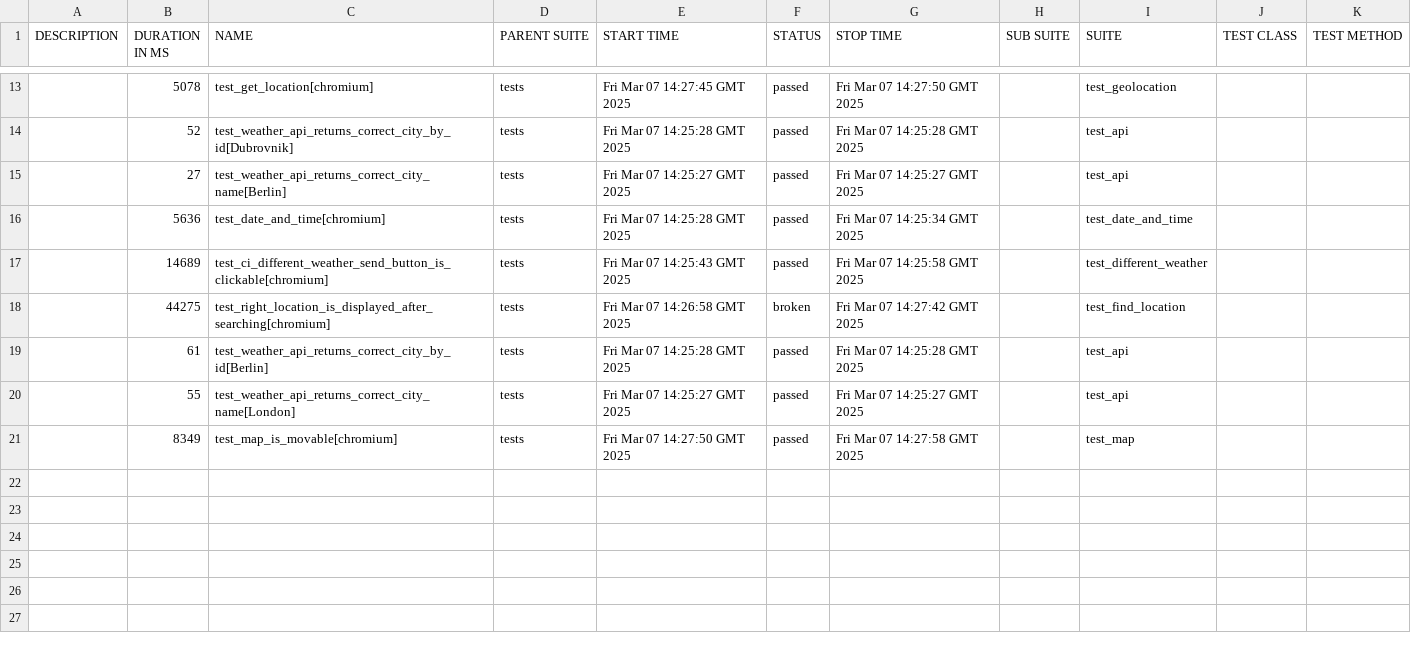
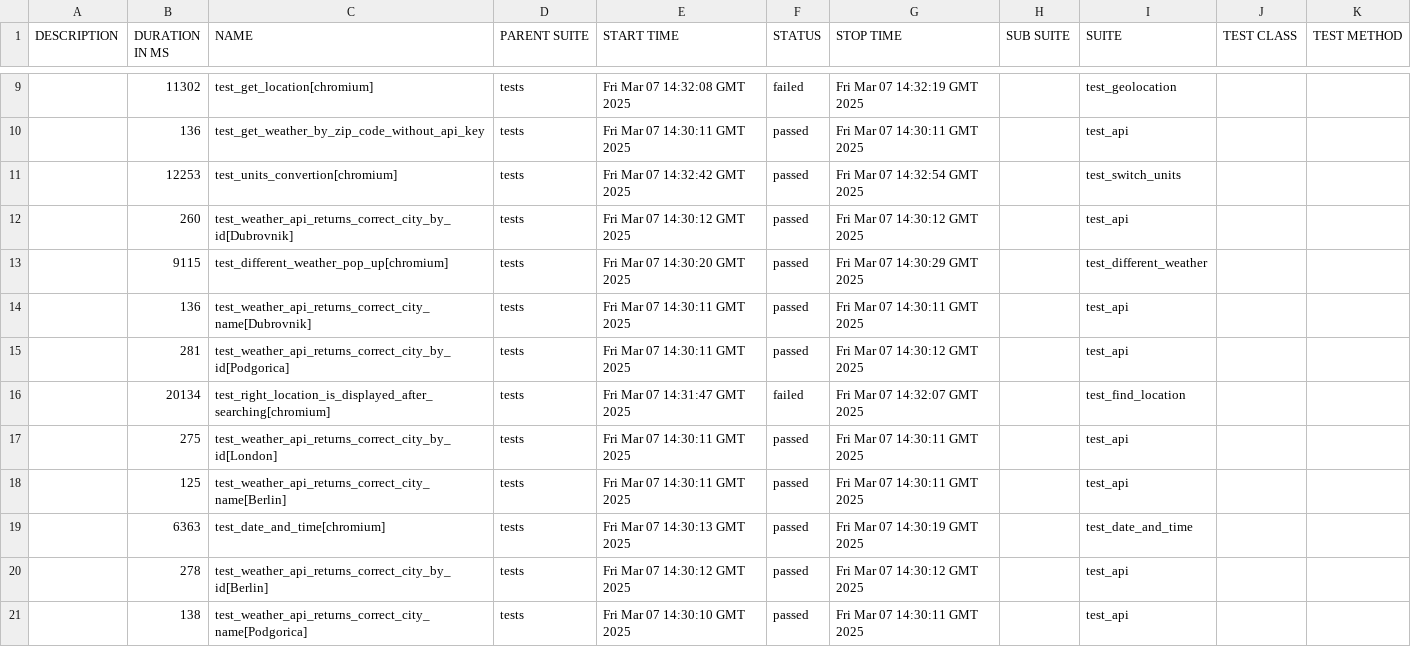
Before and after one commit to megkotus/Python_QA_openweathermap, a CSV file: 27/data/suites.csv, drawn as a sheet; only a part is shown, gaps mark what is left out; the diff covers the shown part only.

```diff
--- a/27/data/suites.csv
+++ b/27/data/suites.csv
@@ -13,9 +9,13 @@
-"","5078","test_get_location[chromium]","tests","Fri Mar 07 14:27:45 GMT 2025","passed","Fri Mar 07 14:27:50 GMT 2025","","test_geolocation","",""
-"","52","test_weather_api_returns_correct_city_by_id[Dubrovnik]","tests","Fri Mar 07 14:25:28 GMT 2025","passed","Fri Mar 07 14:25:28 GMT 2025","","test_api","",""
-"","27","test_weather_api_returns_correct_city_name[Berlin]","tests","Fri Mar 07 14:25:27 GMT 2025","passed","Fri Mar 07 14:25:27 GMT 2025","","test_api","",""
-"","5636","test_date_and_time[chromium]","tests","Fri Mar 07 14:25:28 GMT 2025","passed","Fri Mar 07 14:25:34 GMT 2025","","test_date_and_time","",""
-"","14689","test_ci_different_weather_send_button_is_clickable[chromium]","tests","Fri Mar 07 14:25:43 GMT 2025","passed","Fri Mar 07 14:25:58 GMT 2025","","test_different_weather","",""
-"","44275","test_right_location_is_displayed_after_searching[chromium]","tests","Fri Mar 07 14:26:58 GMT 2025","broken","Fri Mar 07 14:27:42 GMT 2025","","test_find_location","",""
-"","61","test_weather_api_returns_correct_city_by_id[Berlin]","tests","Fri Mar 07 14:25:28 GMT 2025","passed","Fri Mar 07 14:25:28 GMT 2025","","test_api","",""
-"","55","test_weather_api_returns_correct_city_name[London]","tests","Fri Mar 07 14:25:27 GMT 2025","passed","Fri Mar 07 14:25:27 GMT 2025","","test_api","",""
-"","8349","test_map_is_movable[chromium]","tests","Fri Mar 07 14:27:50 GMT 2025","passed","Fri Mar 07 14:27:58 GMT 2025","","test_map","",""
+"","11302","test_get_location[chromium]","tests","Fri Mar 07 14:32:08 GMT 2025","failed","Fri Mar 07 14:32:19 GMT 2025","","test_geolocation","",""
+"","136","test_get_weather_by_zip_code_without_api_key","tests","Fri Mar 07 14:30:11 GMT 2025","passed","Fri Mar 07 14:30:11 GMT 2025","","test_api","",""
+"","12253","test_units_convertion[chromium]","tests","Fri Mar 07 14:32:42 GMT 2025","passed","Fri Mar 07 14:32:54 GMT 2025","","test_switch_units","",""
+"","260","test_weather_api_returns_correct_city_by_id[Dubrovnik]","tests","Fri Mar 07 14:30:12 GMT 2025","passed","Fri Mar 07 14:30:12 GMT 2025","","test_api","",""
+"","9115","test_different_weather_pop_up[chromium]","tests","Fri Mar 07 14:30:20 GMT 2025","passed","Fri Mar 07 14:30:29 GMT 2025","","test_different_weather","",""
+"","136","test_weather_api_returns_correct_city_name[Dubrovnik]","tests","Fri Mar 07 14:30:11 GMT 2025","passed","Fri Mar 07 14:30:11 GMT 2025","","test_api","",""
+"","281","test_weather_api_returns_correct_city_by_id[Podgorica]","tests","Fri Mar 07 14:30:11 GMT 2025","passed","Fri Mar 07 14:30:12 GMT 2025","","test_api","",""
+"","20134","test_right_location_is_displayed_after_searching[chromium]","tests","Fri Mar 07 14:31:47 GMT 2025","failed","Fri Mar 07 14:32:07 GMT 2025","","test_find_location","",""
+"","275","test_weather_api_returns_correct_city_by_id[London]","tests","Fri Mar 07 14:30:11 GMT 2025","passed","Fri Mar 07 14:30:11 GMT 2025","","test_api","",""
+"","125","test_weather_api_returns_correct_city_name[Berlin]","tests","Fri Mar 07 14:30:11 GMT 2025","passed","Fri Mar 07 14:30:11 GMT 2025","","test_api","",""
+"","6363","test_date_and_time[chromium]","tests","Fri Mar 07 14:30:13 GMT 2025","passed","Fri Mar 07 14:30:19 GMT 2025","","test_date_and_time","",""
+"","278","test_weather_api_returns_correct_city_by_id[Berlin]","tests","Fri Mar 07 14:30:12 GMT 2025","passed","Fri Mar 07 14:30:12 GMT 2025","","test_api","",""
+"","138","test_weather_api_returns_correct_city_name[Podgorica]","tests","Fri Mar 07 14:30:10 GMT 2025","passed","Fri Mar 07 14:30:11 GMT 2025","","test_api","",""
```
Also changed, not shown: 4 removed rows and 26 edited cells elsewhere in this file, 50 other files.
